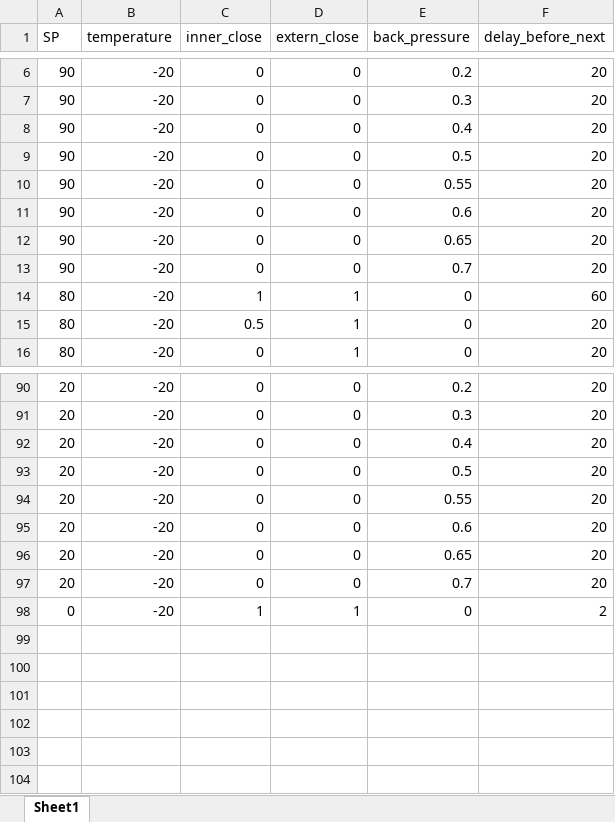
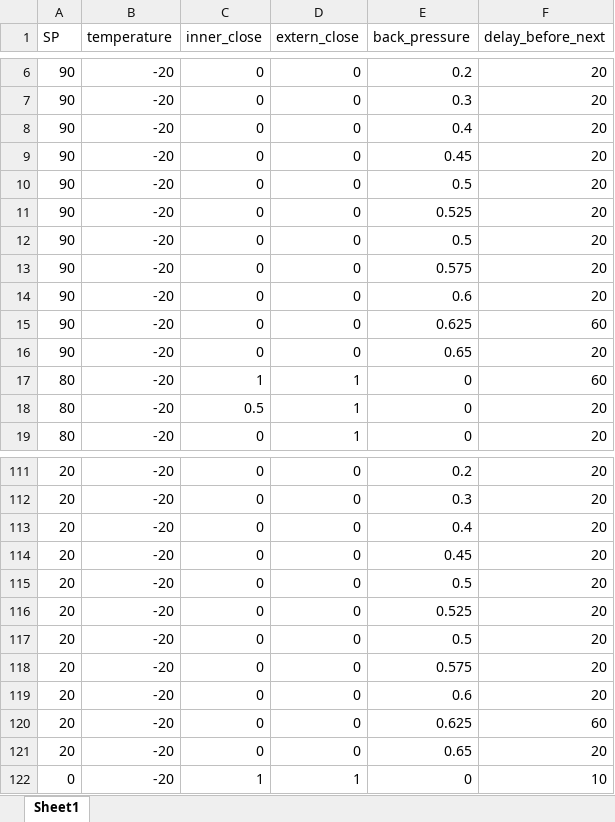
Before and after one commit to VThielens/EnerTwin, an Excel workbook: testing_campaign.xlsx, sheet Sheet1, drawn as a sheet; only a part is shown, gaps mark what is left out; values as stored, in another font and other column widths than the file's, no borders; removed rows and columns are numbered as before the commit, all else as after; the diff covers the shown part only; the diff names each change by its address in the sheet, - before the commit and + after, or states it on an @@ line.

```diff
--- a/testing_campaign.xlsx (sheet Sheet1)
+++ b/testing_campaign.xlsx (sheet Sheet1)
+row 9: 90 | -20 | 0 | 0 | 0.45 | 20
-E11 (back_pressure): 0.55
+E11 (back_pressure): 0.525
+row 12: 90 | -20 | 0 | 0 | 0.5 | 20
+row 13: 90 | -20 | 0 | 0 | 0.575 | 20
+row 15: 90 | -20 | 0 | 0 | 0.625 | 60
-row 13: 90 | -20 | 0 | 0 | 0.7 | 20
+row 114: 20 | -20 | 0 | 0 | 0.45 | 20
-E116 (back_pressure): 0.55
+E116 (back_pressure): 0.525
+row 117: 20 | -20 | 0 | 0 | 0.5 | 20
+row 118: 20 | -20 | 0 | 0 | 0.575 | 20
+row 120: 20 | -20 | 0 | 0 | 0.625 | 60
-row 97: 20 | -20 | 0 | 0 | 0.7 | 20
-F122 (delay_before_next): 2
+F122 (delay_before_next): 10
```
Also changed, not shown: 24 added rows, 6 removed rows and 6 edited cells elsewhere in this sheet, 1 other file.
